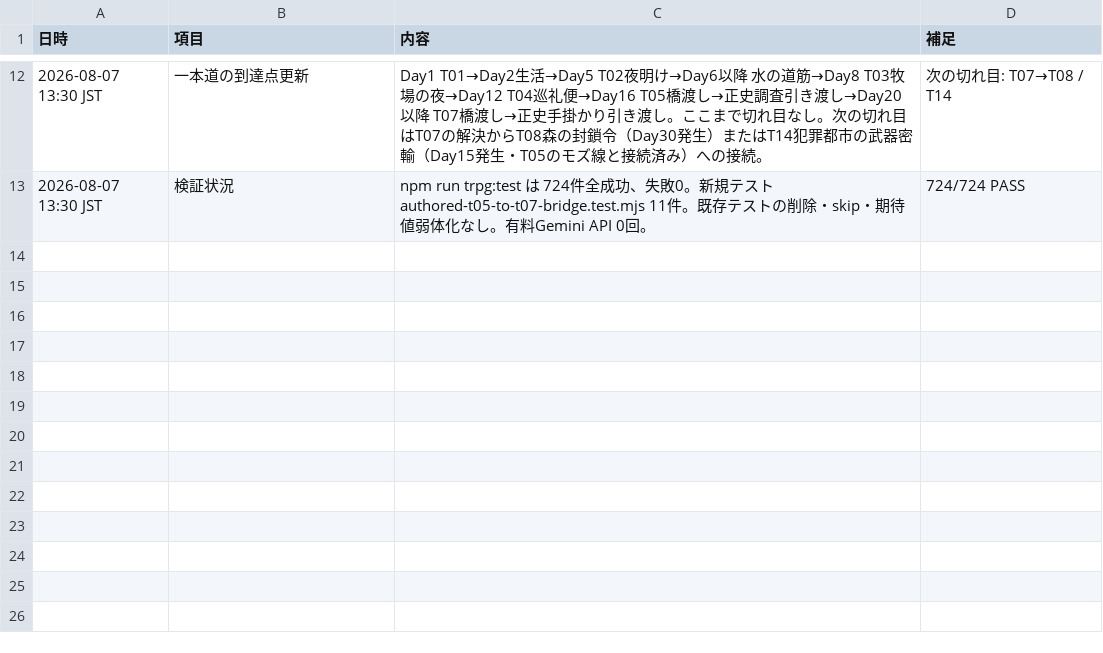
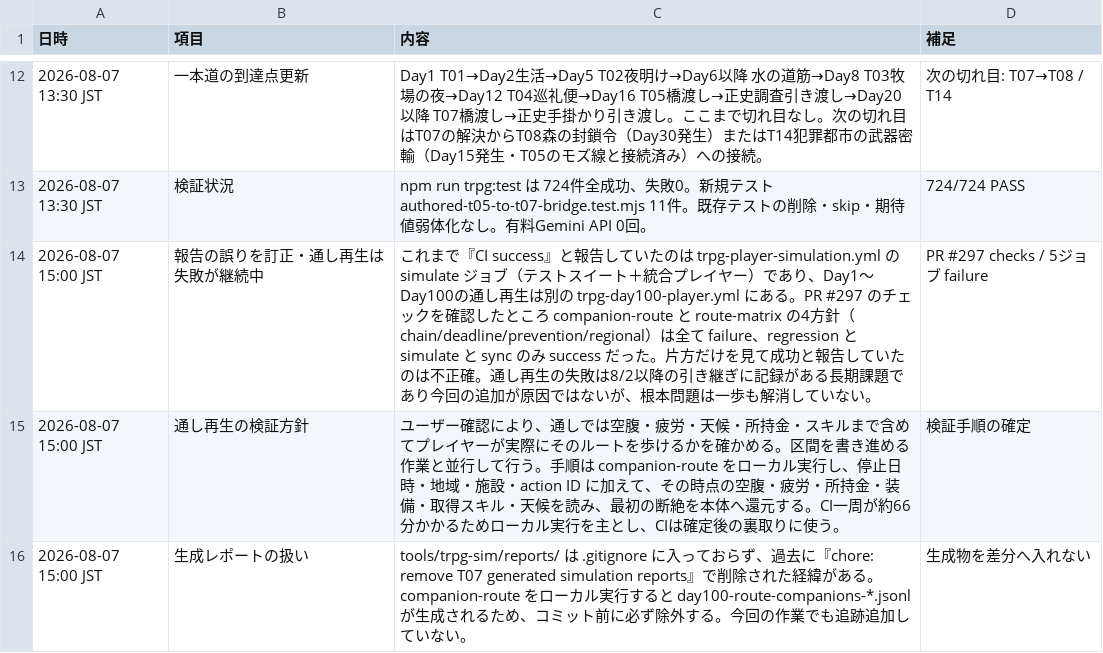
Before and after one commit to siranui0601/love-and-life, a CSV file: docs/trpg/handover-append-2026-08-07.csv, drawn as a sheet; only a part is shown, gaps mark what is left out.

```diff
--- a/docs/trpg/handover-append-2026-08-07.csv
+++ b/docs/trpg/handover-append-2026-08-07.csv
@@ -13 +13,4 @@
 2026-08-07 13:30 JST,検証状況,"npm run trpg:test は 724件全成功、失敗0。新規テスト authored-t05-to-t07-bridge.test.mjs 11件。既存テストの削除・skip・期待値弱体化なし。有料Gemini API 0回。",724/724 PASS
+2026-08-07 15:00 JST,報告の誤りを訂正・通し再生は失敗が継続中,"これまで『CI success』と報告していたのは trpg-player-simulation.yml の simulate ジョブ（テストスイート＋統合プレイヤー）であり、Day1〜Day100の通し再生は別の trpg-day100-player.yml にある。PR #297 のチェックを確認したところ companion-route と route-matrix の4方針（chain/deadline/prevention/regional）は全て failure、regression と simulate と sync のみ success だった。片方だけを見て成功と報告していたのは不正確。通し再生の失敗は8/2以降の引き継ぎに記録がある長期課題であり今回の追加が原因ではないが、根本問題は一歩も解消していない。",PR #297 checks / 5ジョブ failure
+2026-08-07 15:00 JST,通し再生の検証方針,"ユーザー確認により、通しでは空腹・疲労・天候・所持金・スキルまで含めてプレイヤーが実際にそのルートを歩けるかを確かめる。区間を書き進める作業と並行して行う。手順は companion-route をローカル実行し、停止日時・地域・施設・action ID に加えて、その時点の空腹・疲労・所持金・装備・取得スキル・天候を読み、最初の断絶を本体へ還元する。CI一周が約66分かかるためローカル実行を主とし、CIは確定後の裏取りに使う。",検証手順の確定
+2026-08-07 15:00 JST,生成レポートの扱い,"tools/trpg-sim/reports/ は .gitignore に入っておらず、過去に『chore: remove T07 generated simulation reports』で削除された経緯がある。companion-route をローカル実行すると day100-route-companions-*.jsonl が生成されるため、コミット前に必ず除外する。今回の作業でも追跡追加していない。",生成物を差分へ入れない
```
